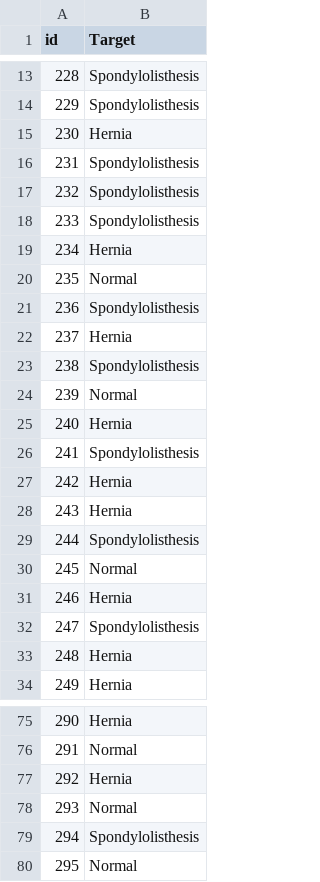
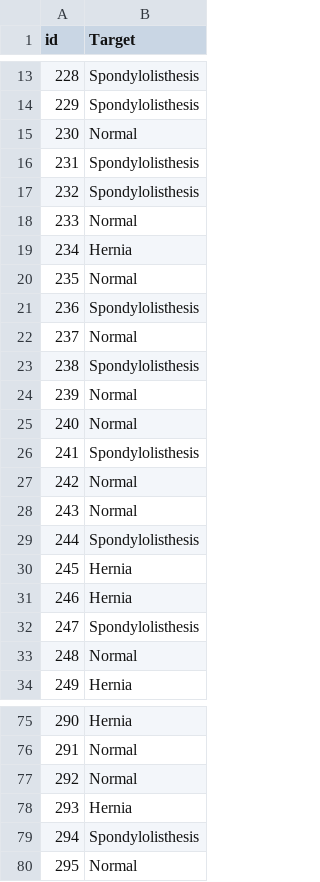
Before and after one commit to kristenarguello/ML-competition, a CSV file: submission.csv, drawn as a sheet; only a part is shown, gaps mark what is left out; the diff covers the shown part only.

```diff
--- a/submission.csv
+++ b/submission.csv
@@ -14,6 +14,6 @@ id,Target
 229,Spondylolisthesis
-230,Hernia
+230,Normal
 231,Spondylolisthesis
 232,Spondylolisthesis
-233,Spondylolisthesis
+233,Normal
 234,Hernia
@@ -21,14 +21,14 @@ id,Target
 236,Spondylolisthesis
-237,Hernia
+237,Normal
 238,Spondylolisthesis
 239,Normal
-240,Hernia
+240,Normal
 241,Spondylolisthesis
-242,Hernia
-243,Hernia
+242,Normal
+243,Normal
 244,Spondylolisthesis
-245,Normal
+245,Hernia
 246,Hernia
 247,Spondylolisthesis
-248,Hernia
+248,Normal
 249,Hernia
@@ -76,4 +76,4 @@ id,Target
 291,Normal
-292,Hernia
-293,Normal
+292,Normal
+293,Hernia
 294,Spondylolisthesis
```
Also changed, not shown: 9 edited cells elsewhere in this file, 2 other files.
